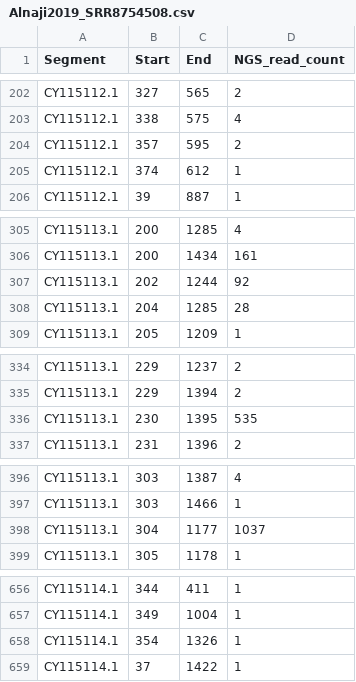
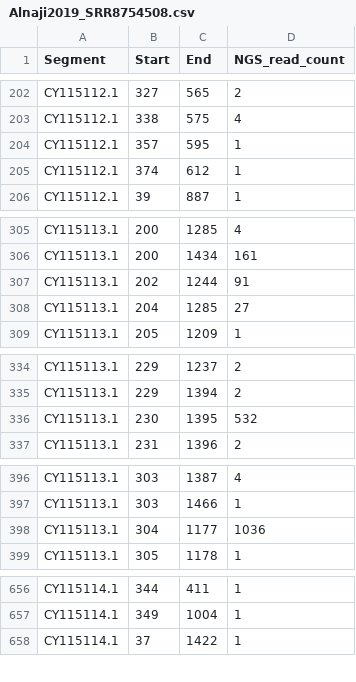
Before and after one commit to LohmannJens/DI_pipeline, a CSV file: results/Alnaji2019/final/Alnaji2019_SRR8754508.csv, drawn as a sheet; only a part is shown, gaps mark what is left out; the diff covers the shown part only.

```diff
--- a/results/Alnaji2019/final/Alnaji2019_SRR8754508.csv
+++ b/results/Alnaji2019/final/Alnaji2019_SRR8754508.csv
@@ -203,3 +203,3 @@ CY115112.1,327,565,2
 CY115112.1,338,575,4
-CY115112.1,357,595,2
+CY115112.1,357,595,1
 CY115112.1,374,612,1
@@ -306,4 +306,4 @@ CY115113.1,200,1285,4
 CY115113.1,200,1434,161
-CY115113.1,202,1244,92
-CY115113.1,204,1285,28
+CY115113.1,202,1244,91
+CY115113.1,204,1285,27
 CY115113.1,205,1209,1
@@ -335,3 +335,3 @@ CY115113.1,229,1237,2
 CY115113.1,229,1394,2
-CY115113.1,230,1395,535
+CY115113.1,230,1395,532
 CY115113.1,231,1396,2
@@ -397,3 +397,3 @@ CY115113.1,303,1387,4
 CY115113.1,303,1466,1
-CY115113.1,304,1177,1037
+CY115113.1,304,1177,1036
 CY115113.1,305,1178,1
@@ -657,3 +657,2 @@ CY115114.1,344,411,1
 CY115114.1,349,1004,1
-CY115114.1,354,1326,1
 CY115114.1,37,1422,1
```
Also changed, not shown: 15 edited cells elsewhere in this file, results/Alnaji2019/final/Alnaji2019_SRR8754507.csv, results/Alnaji2019/final/Alnaji2019_SRR8754509.csv, 20 other files.
